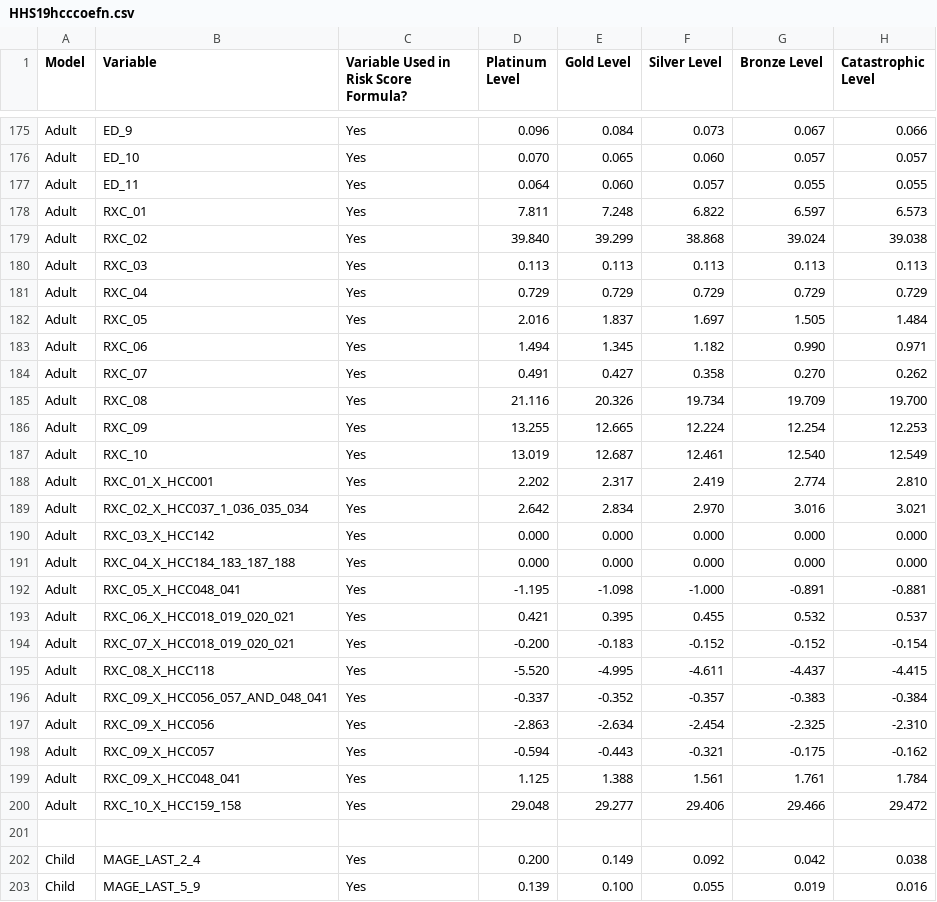
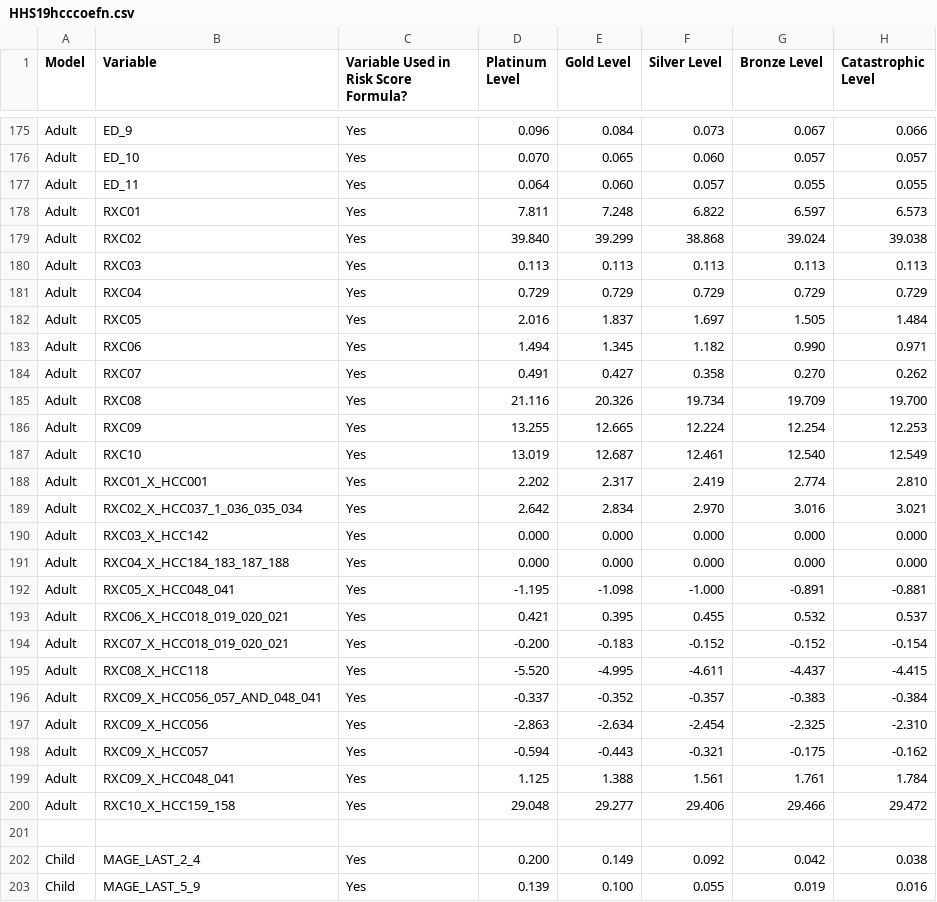
Before and after one commit to yubin-park/hccpy, a CSV file: hccpy/data/HHS19hcccoefn.csv, drawn as a sheet; only a part is shown, gaps mark what is left out.

Commit message:
Update HHS19hcccoefn.csv

```diff
--- a/hccpy/data/HHS19hcccoefn.csv
+++ b/hccpy/data/HHS19hcccoefn.csv
@@ -177,25 +177,25 @@ Adult,ED_10,Yes,0.070,0.065,0.060,0.057,0.057,,,,,,,,,,
 Adult,ED_11,Yes,0.064,0.060,0.057,0.055,0.055,,,,,,,,,,
-Adult,RXC_01,Yes,7.811,7.248,6.822,6.597,6.573,,,,,,,,,,
-Adult,RXC_02,Yes,39.840,39.299,38.868,39.024,39.038,,,,,,,,,,
-Adult,RXC_03,Yes,0.113,0.113,0.113,0.113,0.113,,,,,,,,,,
-Adult,RXC_04,Yes,0.729,0.729,0.729,0.729,0.729,,,,,,,,,,
-Adult,RXC_05,Yes,2.016,1.837,1.697,1.505,1.484,,,,,,,,,,
-Adult,RXC_06,Yes,1.494,1.345,1.182,0.990,0.971,,,,,,,,,,
-Adult,RXC_07,Yes,0.491,0.427,0.358,0.270,0.262,,,,,,,,,,
-Adult,RXC_08,Yes,21.116,20.326,19.734,19.709,19.700,,,,,,,,,,
-Adult,RXC_09,Yes,13.255,12.665,12.224,12.254,12.253,,,,,,,,,,
-Adult,RXC_10,Yes,13.019,12.687,12.461,12.540,12.549,,,,,,,,,,
-Adult,RXC_01_X_HCC001,Yes,2.202,2.317,2.419,2.774,2.810,,,,,,,,,,
-Adult,RXC_02_X_HCC037_1_036_035_034,Yes,2.642,2.834,2.970,3.016,3.021,,,,,,,,,,
-Adult,RXC_03_X_HCC142,Yes,0.000,0.000,0.000,0.000,0.000,,,,,,,,,,
-Adult,RXC_04_X_HCC184_183_187_188,Yes,0.000,0.000,0.000,0.000,0.000,,,,,,,,,,
-Adult,RXC_05_X_HCC048_041,Yes,-1.195,-1.098,-1.000,-0.891,-0.881,,,,,,,,,,
-Adult,RXC_06_X_HCC018_019_020_021,Yes,0.421,0.395,0.455,0.532,0.537,,,,,,,,,,
-Adult,RXC_07_X_HCC018_019_020_021,Yes,-0.200,-0.183,-0.152,-0.152,-0.154,,,,,,,,,,
-Adult,RXC_08_X_HCC118,Yes,-5.520,-4.995,-4.611,-4.437,-4.415,,,,,,,,,,
-Adult,RXC_09_X_HCC056_057_AND_048_041,Yes,-0.337,-0.352,-0.357,-0.383,-0.384,,,,,,,,,,
-Adult,RXC_09_X_HCC056,Yes,-2.863,-2.634,-2.454,-2.325,-2.310,,,,,,,,,,
-Adult,RXC_09_X_HCC057,Yes,-0.594,-0.443,-0.321,-0.175,-0.162,,,,,,,,,,
-Adult,RXC_09_X_HCC048_041,Yes,1.125,1.388,1.561,1.761,1.784,,,,,,,,,,
-Adult,RXC_10_X_HCC159_158,Yes,29.048,29.277,29.406,29.466,29.472,,,,,,,,,,
+Adult,RXC01,Yes,7.811,7.248,6.822,6.597,6.573,,,,,,,,,,
+Adult,RXC02,Yes,39.840,39.299,38.868,39.024,39.038,,,,,,,,,,
+Adult,RXC03,Yes,0.113,0.113,0.113,0.113,0.113,,,,,,,,,,
+Adult,RXC04,Yes,0.729,0.729,0.729,0.729,0.729,,,,,,,,,,
+Adult,RXC05,Yes,2.016,1.837,1.697,1.505,1.484,,,,,,,,,,
+Adult,RXC06,Yes,1.494,1.345,1.182,0.990,0.971,,,,,,,,,,
+Adult,RXC07,Yes,0.491,0.427,0.358,0.270,0.262,,,,,,,,,,
+Adult,RXC08,Yes,21.116,20.326,19.734,19.709,19.700,,,,,,,,,,
+Adult,RXC09,Yes,13.255,12.665,12.224,12.254,12.253,,,,,,,,,,
+Adult,RXC10,Yes,13.019,12.687,12.461,12.540,12.549,,,,,,,,,,
+Adult,RXC01_X_HCC001,Yes,2.202,2.317,2.419,2.774,2.810,,,,,,,,,,
+Adult,RXC02_X_HCC037_1_036_035_034,Yes,2.642,2.834,2.970,3.016,3.021,,,,,,,,,,
+Adult,RXC03_X_HCC142,Yes,0.000,0.000,0.000,0.000,0.000,,,,,,,,,,
+Adult,RXC04_X_HCC184_183_187_188,Yes,0.000,0.000,0.000,0.000,0.000,,,,,,,,,,
+Adult,RXC05_X_HCC048_041,Yes,-1.195,-1.098,-1.000,-0.891,-0.881,,,,,,,,,,
+Adult,RXC06_X_HCC018_019_020_021,Yes,0.421,0.395,0.455,0.532,0.537,,,,,,,,,,
+Adult,RXC07_X_HCC018_019_020_021,Yes,-0.200,-0.183,-0.152,-0.152,-0.154,,,,,,,,,,
+Adult,RXC08_X_HCC118,Yes,-5.520,-4.995,-4.611,-4.437,-4.415,,,,,,,,,,
+Adult,RXC09_X_HCC056_057_AND_048_041,Yes,-0.337,-0.352,-0.357,-0.383,-0.384,,,,,,,,,,
+Adult,RXC09_X_HCC056,Yes,-2.863,-2.634,-2.454,-2.325,-2.310,,,,,,,,,,
+Adult,RXC09_X_HCC057,Yes,-0.594,-0.443,-0.321,-0.175,-0.162,,,,,,,,,,
+Adult,RXC09_X_HCC048_041,Yes,1.125,1.388,1.561,1.761,1.784,,,,,,,,,,
+Adult,RXC10_X_HCC159_158,Yes,29.048,29.277,29.406,29.466,29.472,,,,,,,,,,
 ,,,,,,,,,,,,,,,,,
```
